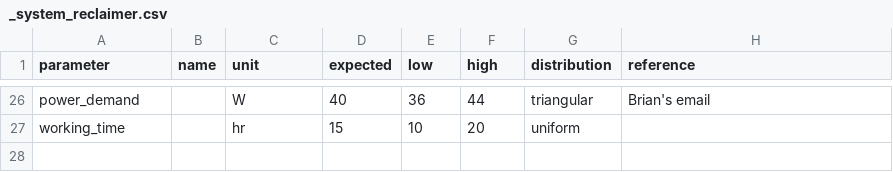
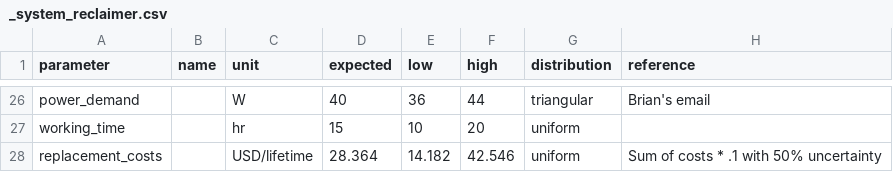
Before and after one commit to QSD-Group/QSDsan, a CSV file: qsdsan/data/sanunit_data/_system_reclaimer.csv, drawn as a sheet; only a part is shown, gaps mark what is left out; the diff names each change by its address in the sheet, - before the commit and + after, or states it on an @@ line.

```diff
--- a/qsdsan/data/sanunit_data/_system_reclaimer.csv
+++ b/qsdsan/data/sanunit_data/_system_reclaimer.csv
+row 28: replacement_costs |  | USD/lifetime | 28.364 | 14.182 | 42.546 | uniform | Sum of costs * .1 with 50% uncertainty
```
Also changed, not shown: qsdsan/data/sanunit_data/_ECR_reclaimer.csv, qsdsan/data/sanunit_data/_ion_exchange_reclaimer.csv, 9 other files.
